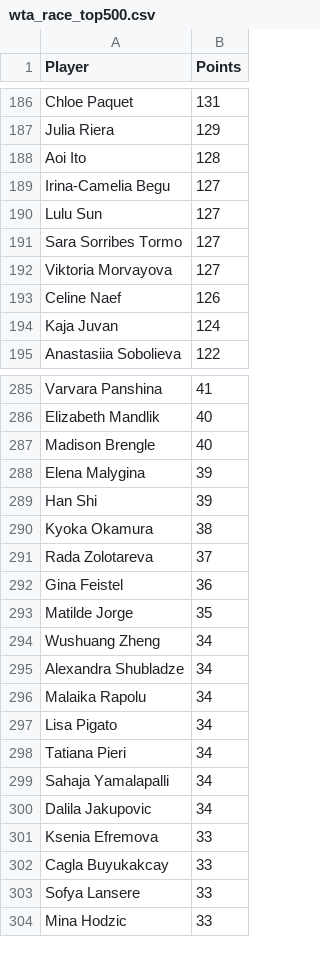
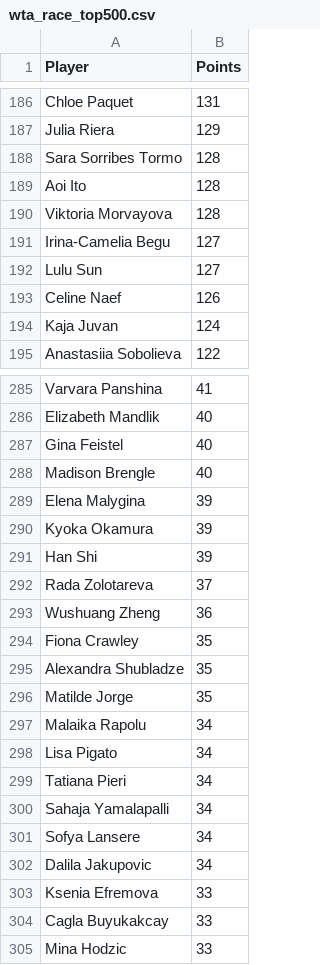
Before and after one commit to peterblum20/ATP-Race-Data, a CSV file: wta_race_top500.csv, drawn as a sheet; only a part is shown, gaps mark what is left out; the diff covers the shown part only.

```diff
--- a/wta_race_top500.csv
+++ b/wta_race_top500.csv
@@ -187,7 +187,7 @@ Chloe Paquet,131
 Julia Riera,129
+Sara Sorribes Tormo,128
 Aoi Ito,128
+Viktoria Morvayova,128
 Irina-Camelia Begu,127
 Lulu Sun,127
-Sara Sorribes Tormo,127
-Viktoria Morvayova,127
 Celine Naef,126
@@ -286,11 +286,12 @@ Varvara Panshina,41
 Elizabeth Mandlik,40
+Gina Feistel,40
 Madison Brengle,40
 Elena Malygina,39
+Kyoka Okamura,39
 Han Shi,39
-Kyoka Okamura,38
 Rada Zolotareva,37
-Gina Feistel,36
+Wushuang Zheng,36
+Fiona Crawley,35
+Alexandra Shubladze,35
 Matilde Jorge,35
-Wushuang Zheng,34
-Alexandra Shubladze,34
 Malaika Rapolu,34
@@ -299,2 +300,3 @@ Tatiana Pieri,34
 Sahaja Yamalapalli,34
+Sofya Lansere,34
 Dalila Jakupovic,34
@@ -302,3 +304,2 @@ Ksenia Efremova,33
 Cagla Buyukakcay,33
-Sofya Lansere,33
 Mina Hodzic,33
```
Also changed, not shown: 33 added rows, 34 removed rows and 6 edited cells elsewhere in this file, atp_race_top500.csv.
